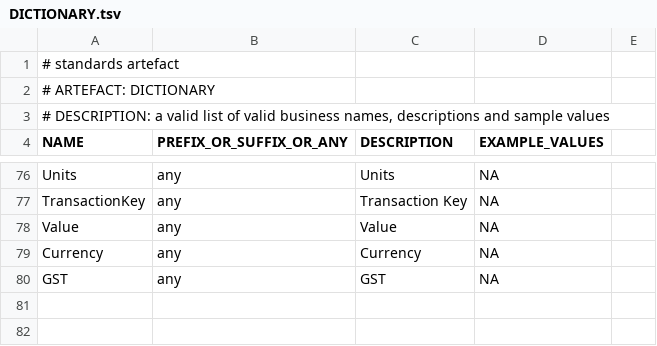
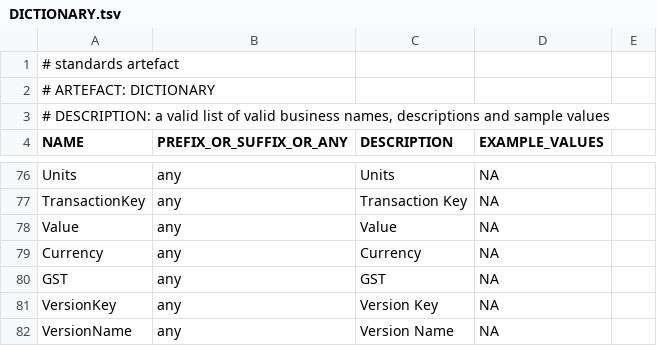
Before and after one commit to melvinwi/EDWCI, a TSV file: datastore/DICTIONARY.tsv, drawn as a sheet; only a part is shown, gaps mark what is left out; the diff names each change by its address in the sheet, - before the commit and + after, or states it on an @@ line.

Commit message:
Fix DimVersion [DT-416]

```diff
--- a/datastore/DICTIONARY.tsv
+++ b/datastore/DICTIONARY.tsv
+row 81: VersionKey | any | Version Key | NA
+row 82: VersionName | any | Version Name | NA
```
Also changed, not shown: datastore/DimVersion.tsv.
